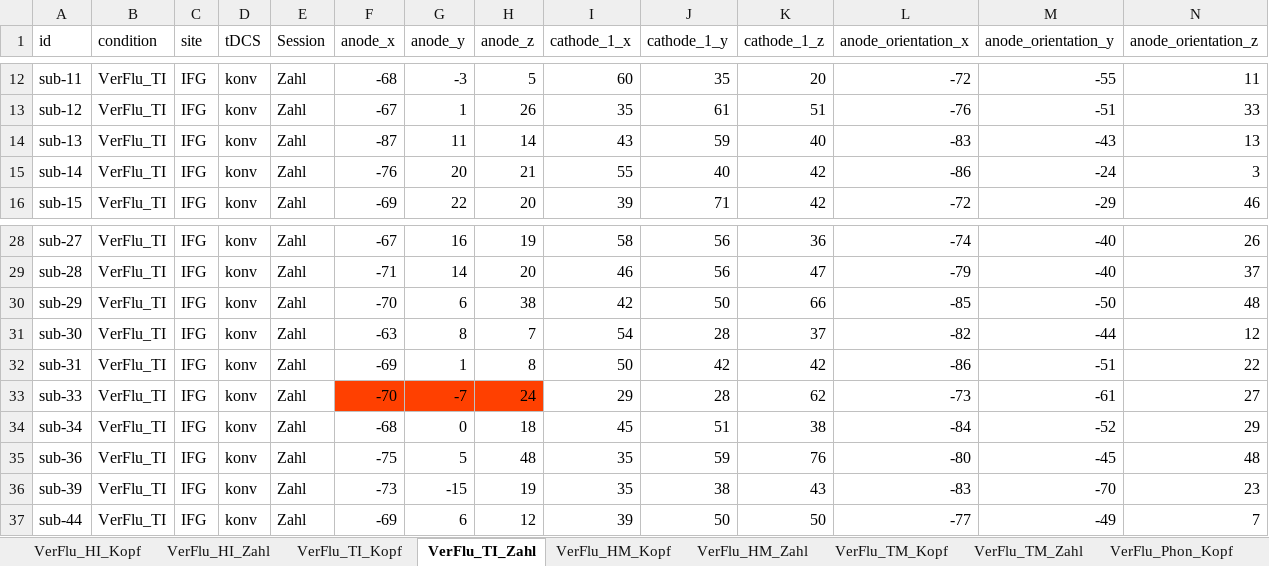
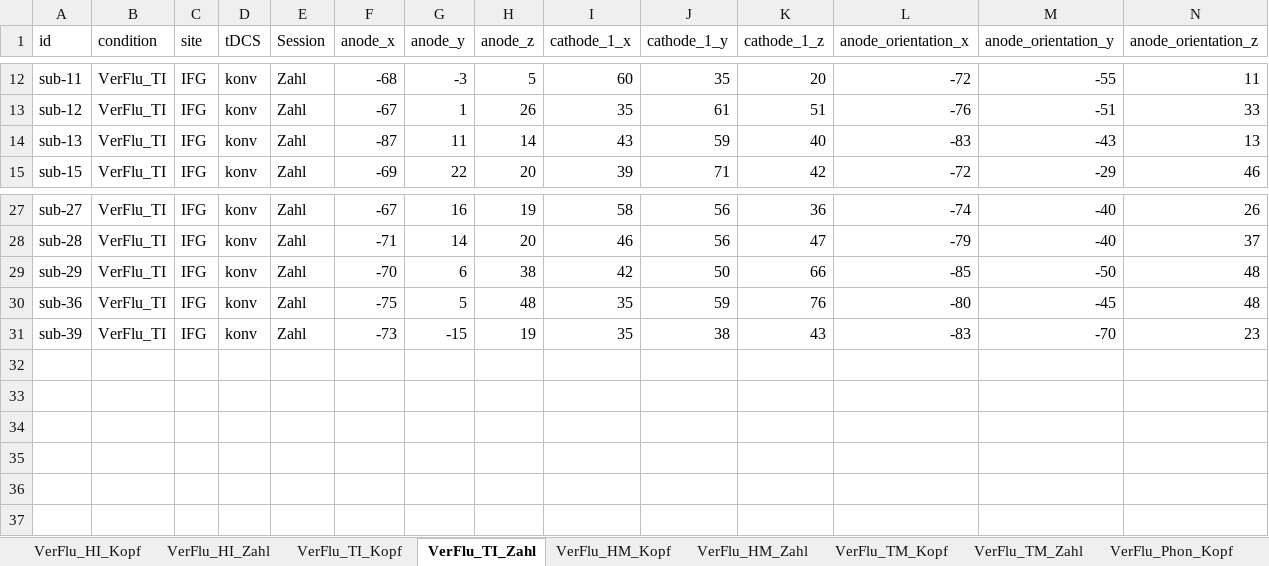
Before and after one commit to LawsOfForm/VerFlu_Simulation_Niemann_2023, an Excel workbook: 02_Simulation/Source_Data/Electrode_Coordinates_full_coregistr.xlsx, sheet VerFlu_TI_Zahl, drawn as a sheet; only a part is shown, gaps mark what is left out; values as stored, in another font and other column widths than the file's, no borders; rows hold the shown columns only; the diff names each change by its address in the sheet, - before the commit and + after, or states it on an @@ line.

```diff
--- a/02_Simulation/Source_Data/Electrode_Coordinates_full_coregistr.xlsx (sheet VerFlu_TI_Zahl)
+++ b/02_Simulation/Source_Data/Electrode_Coordinates_full_coregistr.xlsx (sheet VerFlu_TI_Zahl)
-row 15: sub-14 | VerFlu_TI | IFG | konv | Zahl | -76 | 20 | 21 | 55 | 40 | 42 | -86 | -24 | 3
-row 31: sub-30 | VerFlu_TI | IFG | konv | Zahl | -63 | 8 | 7 | 54 | 28 | 37 | -82 | -44 | 12
-row 32: sub-31 | VerFlu_TI | IFG | konv | Zahl | -69 | 1 | 8 | 50 | 42 | 42 | -86 | -51 | 22
-row 33: sub-33 | VerFlu_TI | IFG | konv | Zahl | -70 | -7 | 24 | 29 | 28 | 62 | -73 | -61 | 27
-row 34: sub-34 | VerFlu_TI | IFG | konv | Zahl | -68 | 0 | 18 | 45 | 51 | 38 | -84 | -52 | 29
-row 37: sub-44 | VerFlu_TI | IFG | konv | Zahl | -69 | 6 | 12 | 39 | 50 | 50 | -77 | -49 | 7
```
Also changed, not shown: sheet VerFlu_HI_Kopf, sheet VerFlu_HI_Zahl, sheet VerFlu_TI_Kopf, sheet VerFlu_TM_Zahl, sheet VerFlu_TM_Kopf, sheet VerFlu_HM_Kopf, 1 more sheet, 02_Simulation/Source_Data/Electrode_Coordinates_full_coregistr_mni2sub.xlsx, 02_Simulation/Source_Data/HD-tDCS_individ_radius5cm_mni2subj.xlsx, 7 other files.
